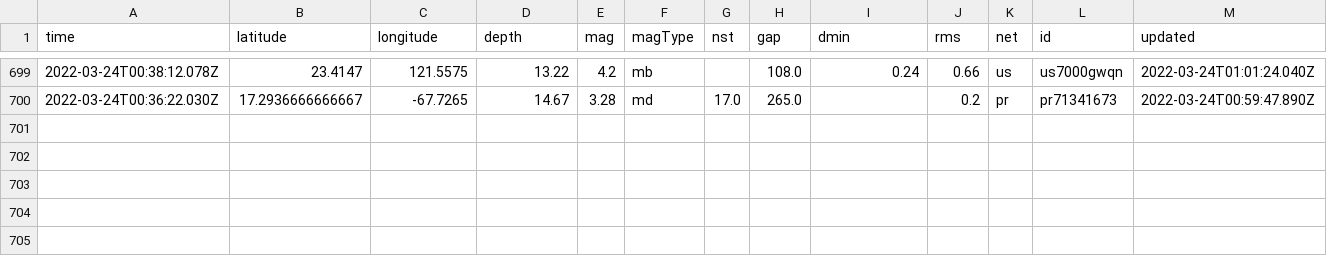
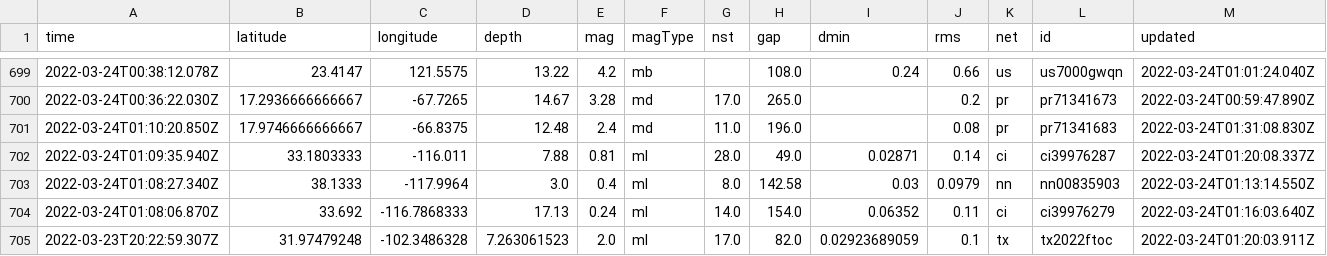
Before and after one commit to pbock/nicar22-github-actions, a CSV file: usgs_main.csv, drawn as a sheet; only a part is shown, gaps mark what is left out; rows hold the shown columns only; the diff names each change by its address in the sheet, - before the commit and + after, or states it on an @@ line.

```diff
--- a/usgs_main.csv
+++ b/usgs_main.csv
+row 701: 2022-03-24T01:10:20.850Z | 17.9746666666667 | -66.8375 | 12.48 | 2.4 | md | 11.0 | 196.0 |  | 0.08 | pr | pr71341683 | 2022-03-24T01:31:08.830Z
+row 702: 2022-03-24T01:09:35.940Z | 33.1803333 | -116.011 | 7.88 | 0.81 | ml | 28.0 | 49.0 | 0.02871 | 0.14 | ci | ci39976287 | 2022-03-24T01:20:08.337Z
+row 703: 2022-03-24T01:08:27.340Z | 38.1333 | -117.9964 | 3.0 | 0.4 | ml | 8.0 | 142.58 | 0.03 | 0.0979 | nn | nn00835903 | 2022-03-24T01:13:14.550Z
+row 704: 2022-03-24T01:08:06.870Z | 33.692 | -116.7868333 | 17.13 | 0.24 | ml | 14.0 | 154.0 | 0.06352 | 0.11 | ci | ci39976279 | 2022-03-24T01:16:03.640Z
+row 705: 2022-03-23T20:22:59.307Z | 31.97479248 | -102.3486328 | 7.263061523 | 2.0 | ml | 17.0 | 82.0 | 0.02923689059 | 0.1 | tx | tx2022ftoc | 2022-03-24T01:20:03.911Z
```
Also changed, not shown: usgs_current.csv.
